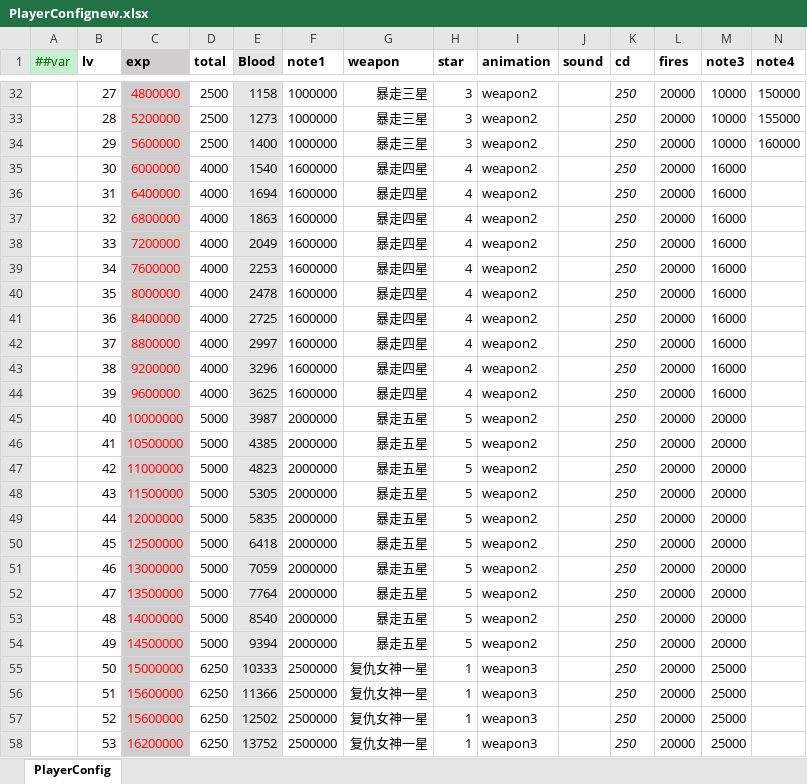
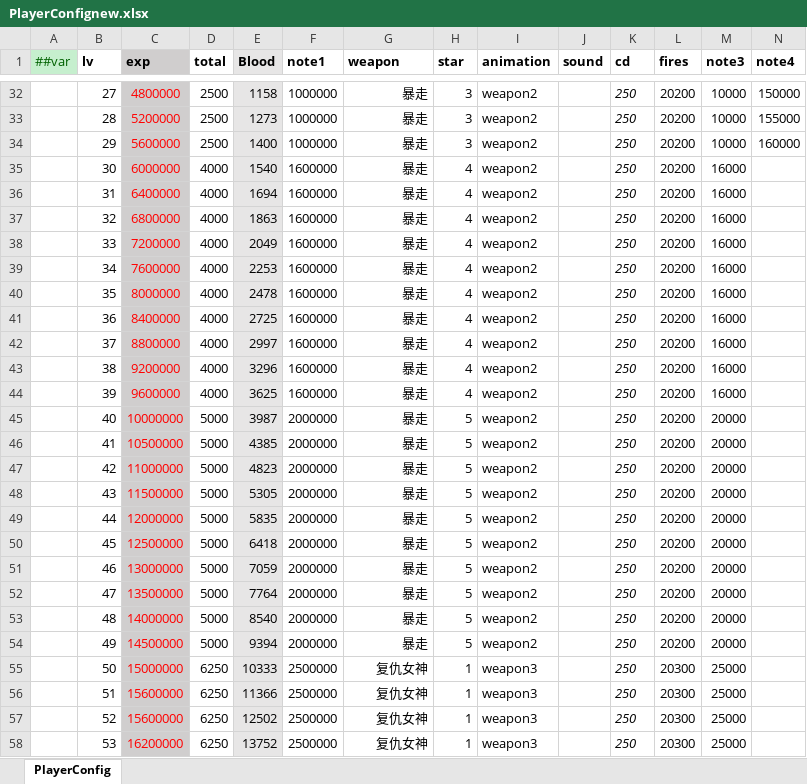
Before and after one commit to MaxiaoKui-Name/HitZombies, an Excel workbook: Luban/MiniTemplate/Datas/PlayerConfignew.xlsx, sheet PlayerConfig, drawn as a sheet; only a part is shown, gaps mark what is left out; values as stored, in another font and other column widths than the file's, no borders; the diff covers the shown part only; the diff names each change by its address in the sheet, - before the commit and + after, or states it on an @@ line.

```diff
--- a/Luban/MiniTemplate/Datas/PlayerConfignew.xlsx (sheet PlayerConfig)
+++ b/Luban/MiniTemplate/Datas/PlayerConfignew.xlsx (sheet PlayerConfig)
-G32:G34 (weapon): 暴走三星
+G32:G34 (weapon): 暴走
-L32:L54 (fires): 20000
+L32:L54 (fires): 20200
-G35:G44 (weapon): 暴走四星
+G35:G44 (weapon): 暴走
-G45:G54 (weapon): 暴走五星
+G45:G54 (weapon): 暴走
-G55:G58 (weapon): 复仇女神一星
+G55:G58 (weapon): 复仇女神
-L55:L58 (fires): 20000
+L55:L58 (fires): 20300
```
Also changed, not shown: 564 edited cells elsewhere in this sheet, formulas that keep their value, Luban/MiniTemplate/Datas/levelConfignew.xlsx, Luban/MiniTemplate/Datas/transmitConfig.xlsx, 32 other files.
